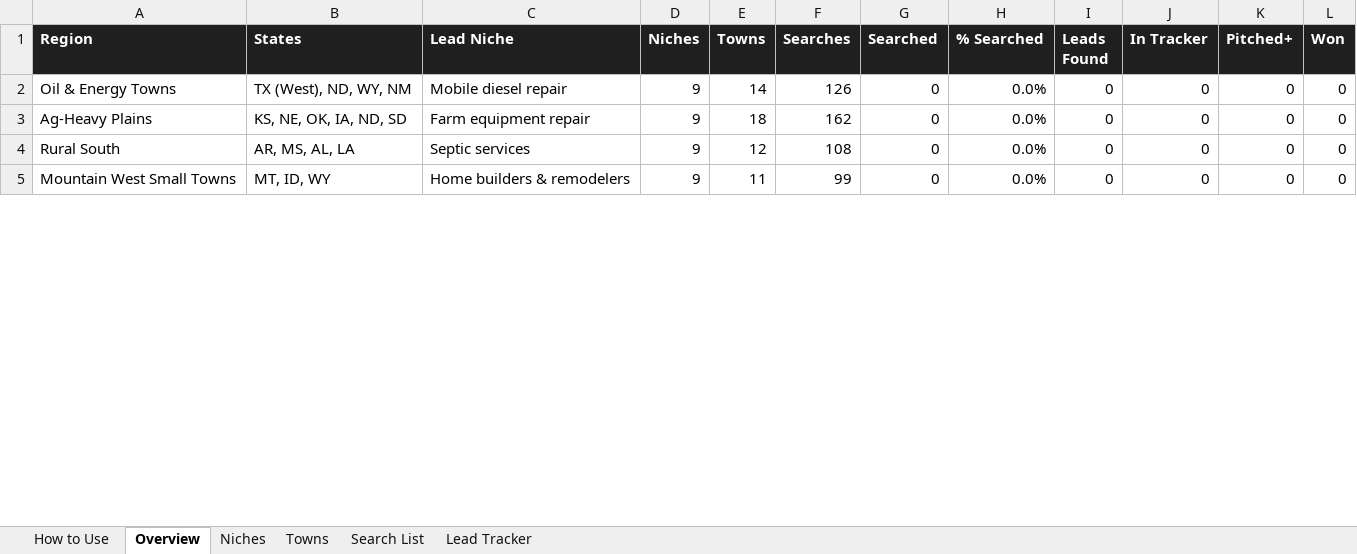
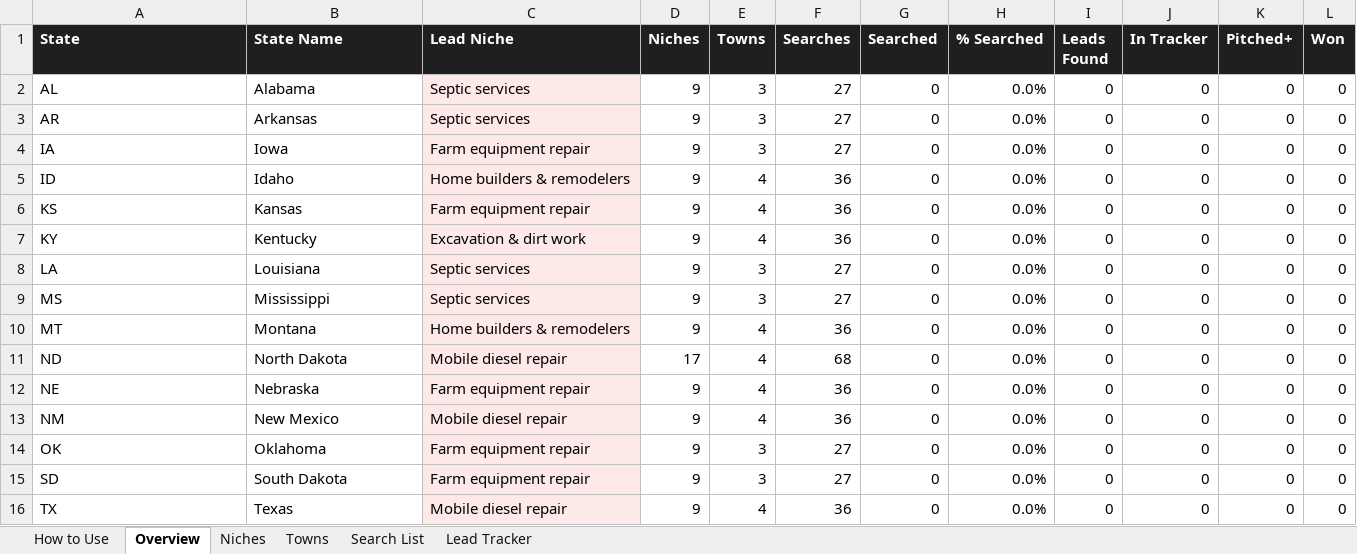
Before and after one commit to austinwilliams636344-sketch/Webdesign, an Excel workbook: prospecting/Rural_Niche_Prospecting.xlsx, sheet Overview, drawn as a sheet; only a part is shown; values as stored, in another font and other column widths than the file's, no borders; addresses are those after the commit; the diff covers the shown part only; the diff names each change by its address in the sheet, - before the commit and + after, or states it on an @@ line.

```diff
--- a/prospecting/Rural_Niche_Prospecting.xlsx (sheet Overview)
+++ b/prospecting/Rural_Niche_Prospecting.xlsx (sheet Overview)
-A1: Region
+A1: State
-B1: States
+B1: State Name
+row 2: AL | Alabama | Septic services | 9 | 3 | 27 | 0 | 0.0% | 0 | 0 | 0 | 0
+row 3: AR | Arkansas | Septic services | 9 | 3 | 27 | 0 | 0.0% | 0 | 0 | 0 | 0
+row 4: IA | Iowa | Farm equipment repair | 9 | 3 | 27 | 0 | 0.0% | 0 | 0 | 0 | 0
-A5 (State): Oil & Energy Towns
+A5 (State): ID
-B5 (State Name): TX (West), ND, WY, NM
+B5 (State Name): Idaho
-C5 (Lead Niche): Mobile diesel repair
+C5 (Lead Niche): Home builders & remodelers
-C5:C6 fill: none
+C5:C6 fill: #FDE9E7
-E5 (Towns): 14
+E5 (Towns): 4
-F5 (Searches): 126
+F5 (Searches): 36
-A6 (State): Ag-Heavy Plains
+A6 (State): KS
-B6 (State Name): KS, NE, OK, IA, ND, SD
+B6 (State Name): Kansas
-E6 (Towns): 18
+E6 (Towns): 4
-F6 (Searches): 162
+F6 (Searches): 36
+row 7: KY | Kentucky | Excavation & dirt work | 9 | 4 | 36 | 0 | 0.0% | 0 | 0 | 0 | 0
+row 8: LA | Louisiana | Septic services | 9 | 3 | 27 | 0 | 0.0% | 0 | 0 | 0 | 0
-A9 (State): Rural South
+A9 (State): MS
-B9 (State Name): AR, MS, AL, LA
+B9 (State Name): Mississippi
-C9:C10 fill: none
+C9:C10 fill: #FDE9E7
-E9 (Towns): 12
+E9 (Towns): 3
-F9 (Searches): 108
+F9 (Searches): 27
-A10 (State): Mountain West Small Towns
+A10 (State): MT
-B10 (State Name): MT, ID, WY
+B10 (State Name): Montana
-E10 (Towns): 11
+E10 (Towns): 4
-F10 (Searches): 99
+F10 (Searches): 36
+row 11: ND | North Dakota | Mobile diesel repair | 17 | 4 | 68 | 0 | 0.0% | 0 | 0 | 0 | 0
+row 12: NE | Nebraska | Farm equipment repair | 9 | 4 | 36 | 0 | 0.0% | 0 | 0 | 0 | 0
+row 13: NM | New Mexico | Mobile diesel repair | 9 | 4 | 36 | 0 | 0.0% | 0 | 0 | 0 | 0
+row 14: OK | Oklahoma | Farm equipment repair | 9 | 3 | 27 | 0 | 0.0% | 0 | 0 | 0 | 0
+row 15: SD | South Dakota | Farm equipment repair | 9 | 3 | 27 | 0 | 0.0% | 0 | 0 | 0 | 0
+row 16: TX | Texas | Mobile diesel repair | 9 | 4 | 36 | 0 | 0.0% | 0 | 0 | 0 | 0
```
Also changed, not shown: 1 added row, 7 edited cells and cell formats elsewhere in this sheet, sheet Search List, sheet Niches, sheet Towns, sheet How to Use, sheet Lead Tracker, formulas that keep their value.
